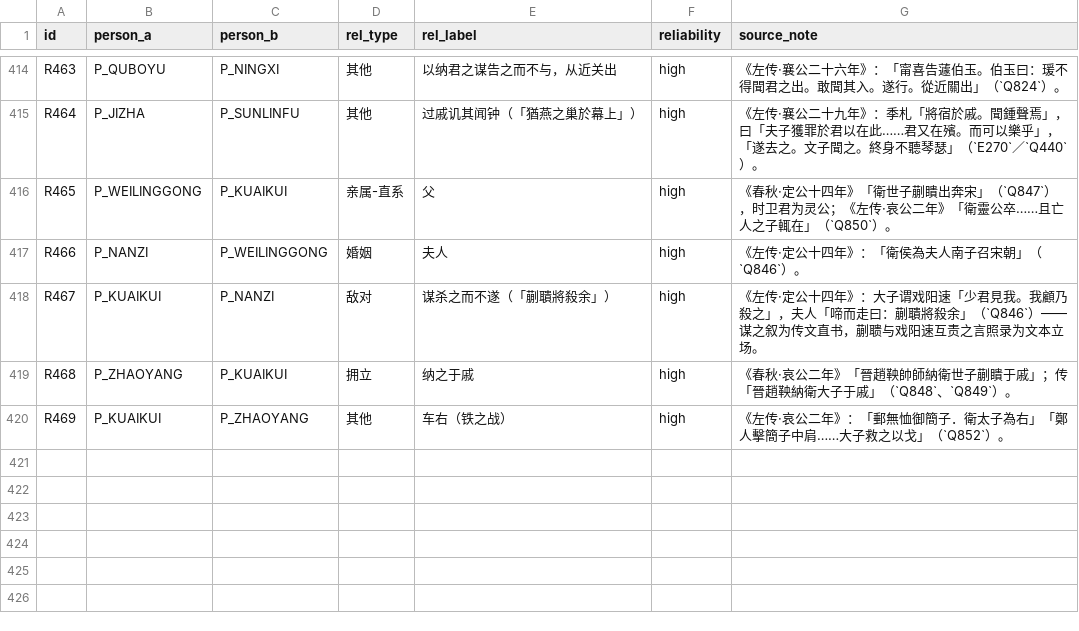
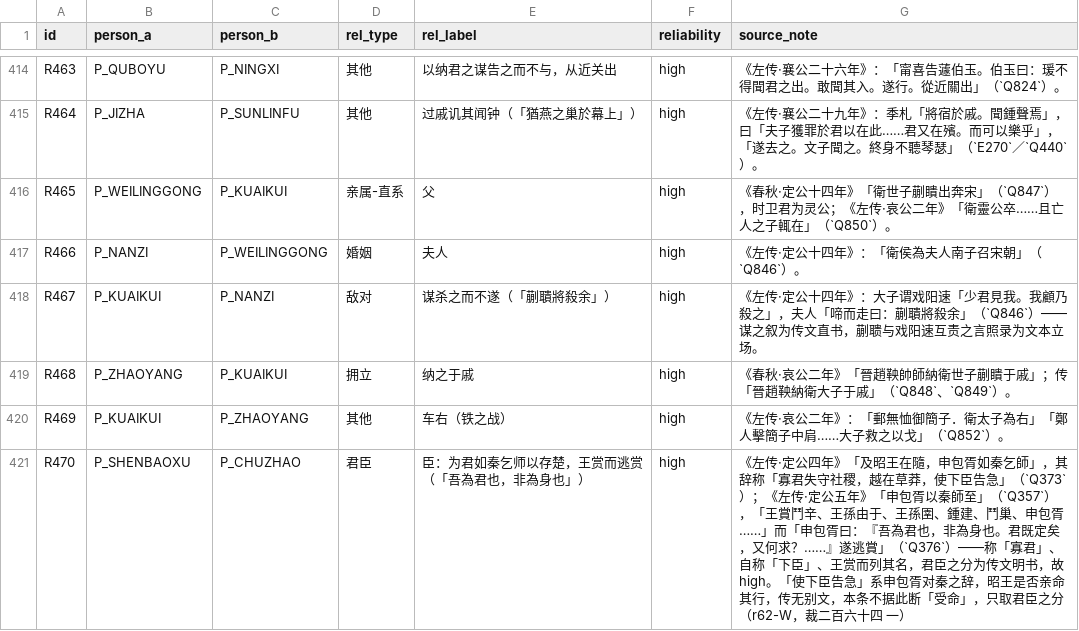
Before and after one commit to QuinnyXu/chunqiu, a CSV file: data/csv/relations.csv, drawn as a sheet; only a part is shown, gaps mark what is left out.

```diff
--- a/data/csv/relations.csv
+++ b/data/csv/relations.csv
@@ -420 +420,2 @@ R468,P_ZHAOYANG,P_KUAIKUI,拥立,纳之于戚,high,《春秋·哀公二年》「
 R469,P_KUAIKUI,P_ZHAOYANG,其他,车右（铁之战）,high,《左传·哀公二年》：「郵無恤御簡子．衛太子為右」「鄭人擊簡子中肩……大子救之以戈」（`Q852`）。
+R470,P_SHENBAOXU,P_CHUZHAO,君臣,臣：为君如秦乞师以存楚，王赏而逃赏（「吾為君也，非為身也」）,high,《左传·定公四年》「及昭王在隨，申包胥如秦乞師」，其辞称「寡君失守社稷，越在草莽，使下臣告急」（`Q373`）；《左传·定公五年》「申包胥以秦師至」（`Q357`），「王賞鬥辛、王孫由于、王孫圉、鍾建、鬥巢、申包胥……」而「申包胥曰：『吾為君也，非為身也。君既定矣，又何求？……』遂逃賞」（`Q376`）——称「寡君」、自称「下臣」、王赏而列其名，君臣之分为传文明书，故 high。「使下臣告急」系申包胥对秦之辞，昭王是否亲命其行，传无别文，本条不据此断「受命」，只取君臣之分（r62-W，裁二百六十四 一）
```
Also changed, not shown: 2 other files.
